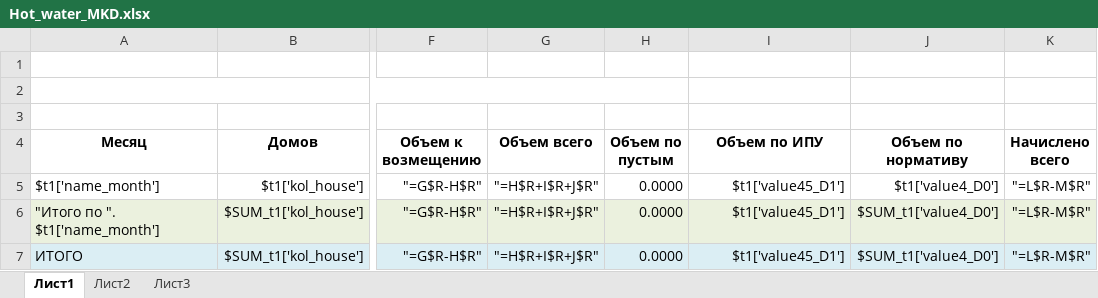
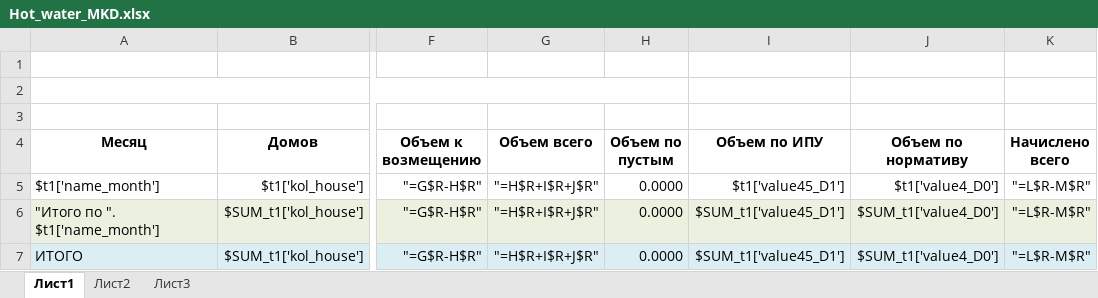
Before and after one commit to ddrsdram/REPORTS, an Excel workbook: Reports/RSO/Prokopevsk/Hot_water_MKD/Hot_water_MKD.xlsx, sheet Лист1, drawn as a sheet; only a part is shown, gaps mark what is left out; values as stored, in another font and other column widths than the file's, no borders; the diff names each change by its address in the sheet, - before the commit and + after, or states it on an @@ line.

Commit message:
исправлена формула подведения итогов по тлолбцу (Объем по ИПУ)

```diff
--- a/Reports/RSO/Prokopevsk/Hot_water_MKD/Hot_water_MKD.xlsx (sheet Лист1)
+++ b/Reports/RSO/Prokopevsk/Hot_water_MKD/Hot_water_MKD.xlsx (sheet Лист1)
-I6:I7 (Объем по ИПУ): $t1['value45_D1']
+I6:I7 (Объем по ИПУ): $SUM_t1['value45_D1']
```
Also changed, not shown: 1 other file.
